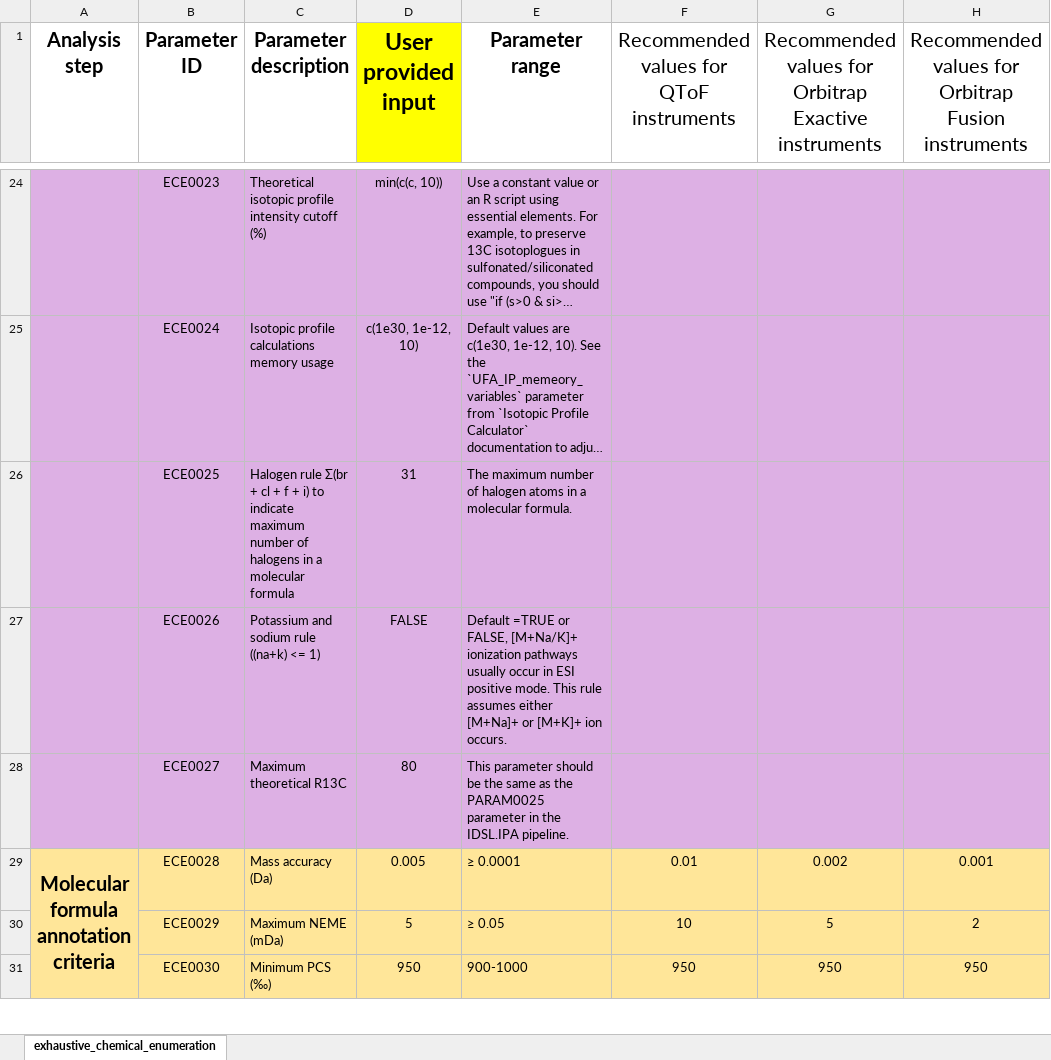
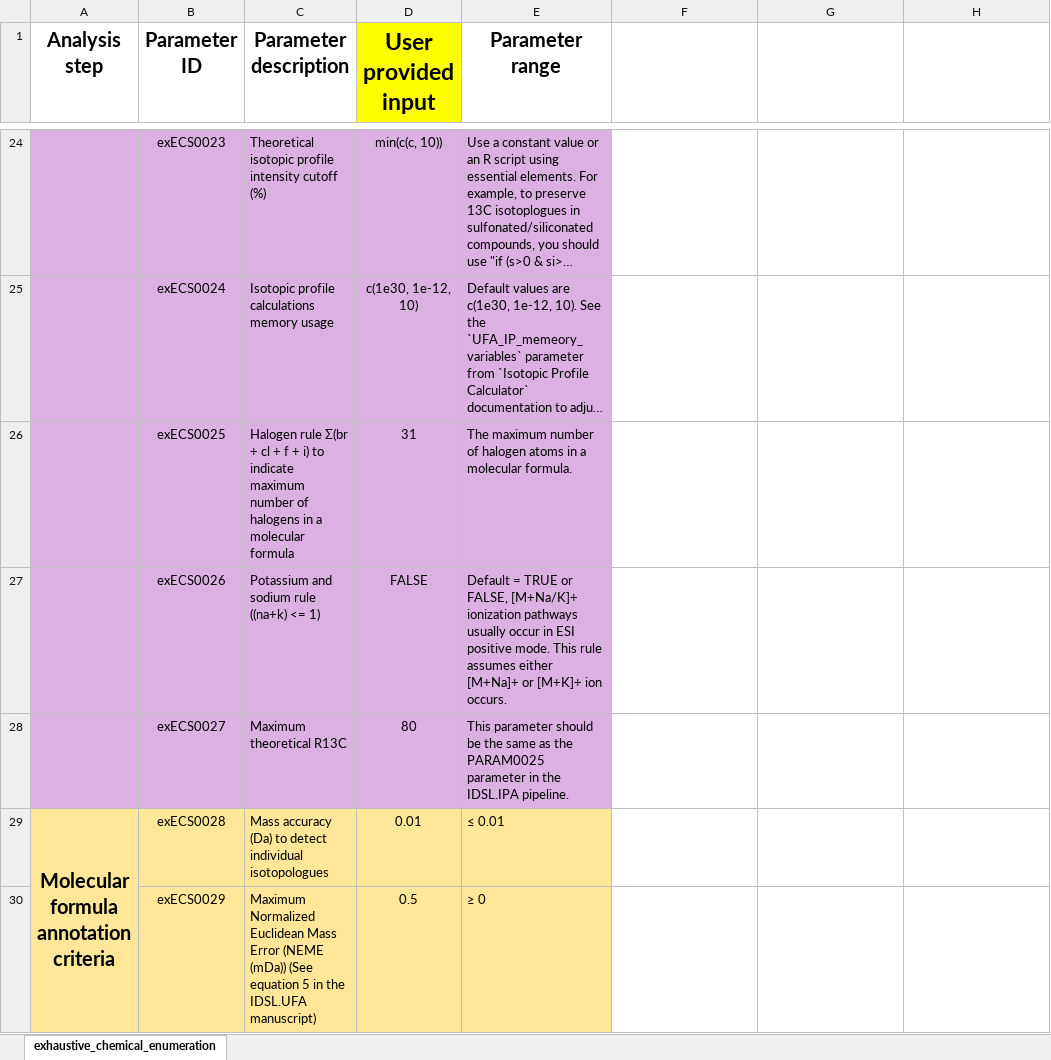
Before and after one commit to cran/IDSL.UFAx, an Excel workbook: inst/extdata/UFAx_parameters.xlsx, sheet exhaustive_chemical_enumeration, drawn as a sheet; only a part is shown, gaps mark what is left out; long unchanged cells end in …; values as stored, in another font and other column widths than the file's, no borders; removed rows and columns are numbered as before the commit, all else as after; the diff covers the shown part only; the diff names each change by its address in the sheet, - before the commit and + after, or states it on an @@ line.

```diff
--- a/inst/extdata/UFAx_parameters.xlsx (sheet exhaustive_chemical_enumeration)
+++ b/inst/extdata/UFAx_parameters.xlsx (sheet exhaustive_chemical_enumeration)
-F1: Recommended values for QToF instruments
+F1: (empty)
-G1: Recommended values for Orbitrap Exactive instruments
+G1: (empty)
-H1: Recommended values for Orbitrap Fusion instruments
+H1: (empty)
-B24 (Parameter ID): ECE0023
+B24 (Parameter ID): exECS0023
-F24:H28 fill: #DDB0E4
+F24:H28 fill: none
-B25 (Parameter ID): ECE0024
+B25 (Parameter ID): exECS0024
-B26 (Parameter ID): ECE0025
+B26 (Parameter ID): exECS0025
-B27 (Parameter ID): ECE0026
+B27 (Parameter ID): exECS0026
-E27 (Parameter range): Default =TRUE or FALSE,…
+E27 (Parameter range): Default = TRUE or FALSE,…
-B28 (Parameter ID): ECE0027
+B28 (Parameter ID): exECS0027
-row 29: Molecular formula annotation criteria | ECE0028 | Mass accuracy (Da) | 0.005 | ≥ 0.0001 | 0.01 | 0.002 | 0.001
-row 30:  | ECE0029 | Maximum NEME (mDa) | 5 | ≥ 0.05 | 10 | 5 | 2
-row 31:  | ECE0030 | Minimum PCS (‰) | 950 | 900-1000 | 950 | 950 | 950
+row 29: Molecular formula annotation criteria | exECS0028 | Mass accuracy (Da) to detect individual isotopologues | 0.01 | ≤ 0.01
+row 30:  | exECS0029 | Maximum Normalized Euclidean Mass Error (NEME (mDa)) (See equation 5 in the IDSL.UFA manuscript) | 0.5 | ≥ 0
```
Also changed, not shown: 6 added rows, 4 removed rows, 30 edited cells, cell formats and merged cells elsewhere in this sheet, formulas that keep their value, 10 other files.
